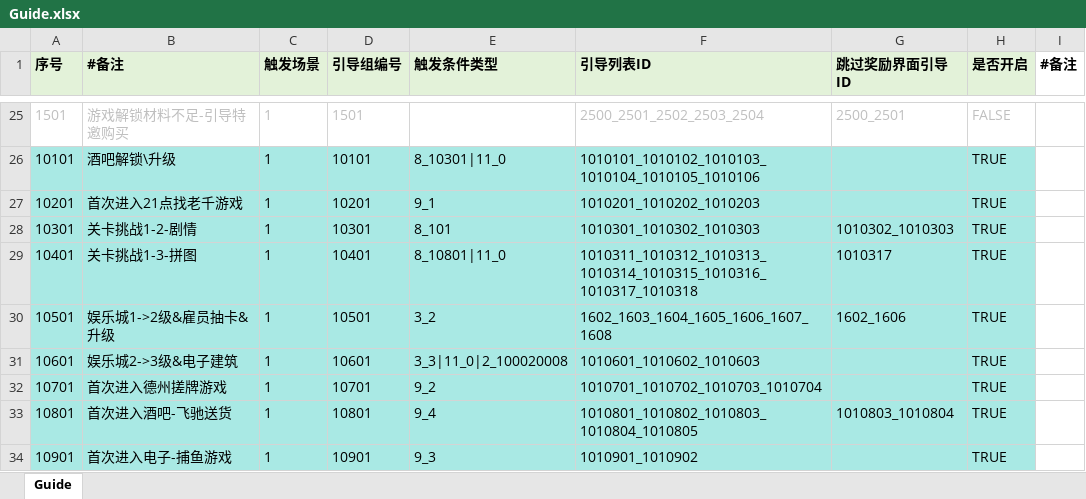
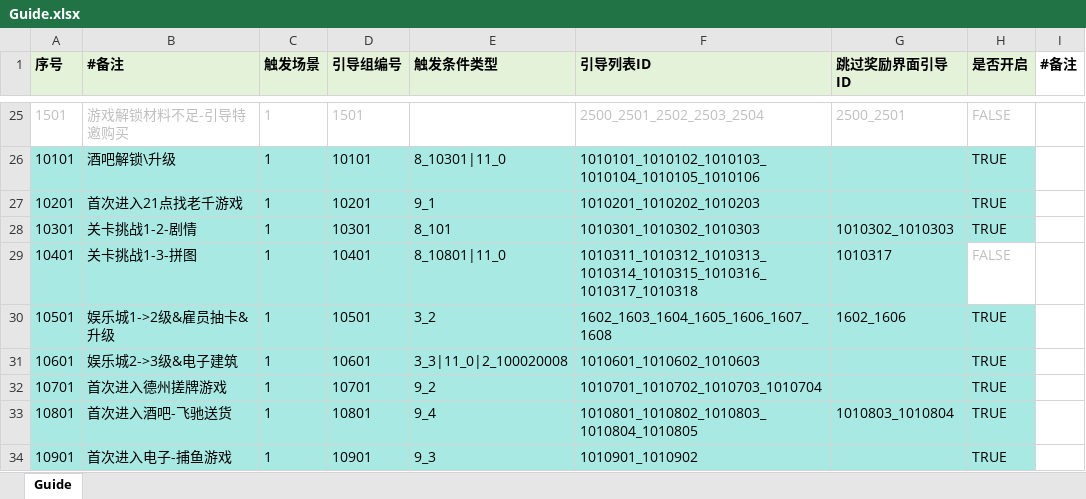
Before and after one commit to yanhailong/jjg2026, an Excel workbook: hall/resources/sample/Guide.xlsx, sheet Guide, drawn as a sheet; only a part is shown, gaps mark what is left out; values as stored, in another font and other column widths than the file's, no borders; charts and pictures and conditional formats not drawn; the diff names each change by its address in the sheet, - before the commit and + after, or states it on an @@ line.

```diff
--- a/hall/resources/sample/Guide.xlsx (sheet Guide)
+++ b/hall/resources/sample/Guide.xlsx (sheet Guide)
-H29 (是否开启): TRUE
+H29 (是否开启): FALSE
@@ H29 fill: #A9E9E4 → none, text colour: black → #BFBFBF @@
```
Also changed, not shown: hall/resources/sample/RandomEventDetails.xlsx, 3 other files.
